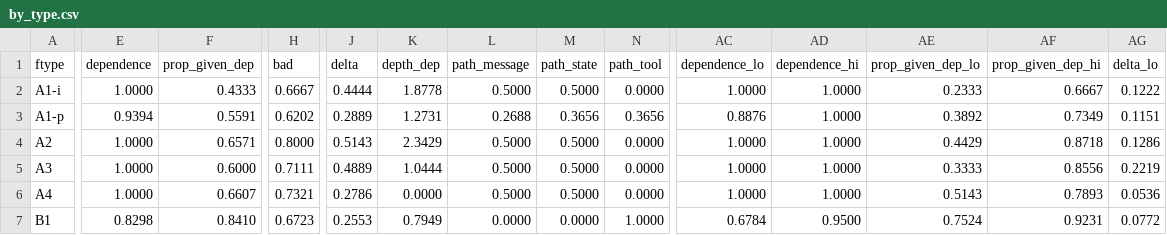
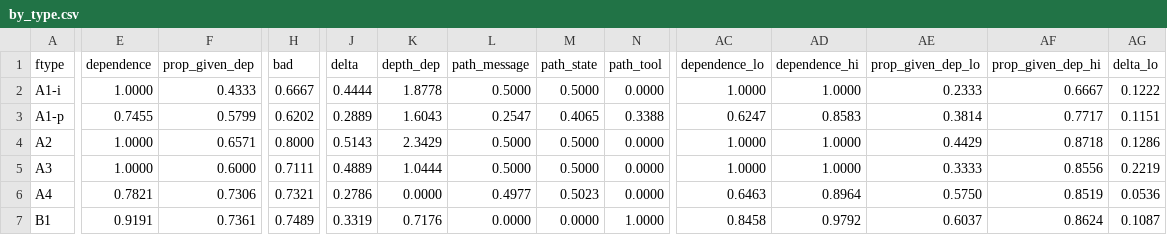
Before and after one commit to HahhaNa/multiagent-failure-prop-recov, a CSV file: data/tables/main_qwen3-4b/by_type.csv, drawn as a sheet; only a part is shown, gaps mark what is left out; the diff covers the shown part only; the diff names each change by its address in the sheet, - before the commit and + after, or states it on an @@ line.

```diff
--- a/data/tables/main_qwen3-4b/by_type.csv
+++ b/data/tables/main_qwen3-4b/by_type.csv
-E3 (dependence): 0.9394
+E3 (dependence): 0.7455
-F3 (prop_given_dep): 0.5591
+F3 (prop_given_dep): 0.5799
-K3 (depth_dep): 1.2731
+K3 (depth_dep): 1.6043
-L3 (path_message): 0.2688
+L3 (path_message): 0.2547
-M3 (path_state): 0.3656
+M3 (path_state): 0.4065
-N3 (path_tool): 0.3656
+N3 (path_tool): 0.3388
-AC3 (dependence_lo): 0.8876
+AC3 (dependence_lo): 0.6247
-AD3 (dependence_hi): 1.0000
+AD3 (dependence_hi): 0.8583
-AE3 (prop_given_dep_lo): 0.3892
+AE3 (prop_given_dep_lo): 0.3814
-AF3 (prop_given_dep_hi): 0.7349
+AF3 (prop_given_dep_hi): 0.7717
-E6 (dependence): 1.0000
+E6 (dependence): 0.7821
-F6 (prop_given_dep): 0.6607
+F6 (prop_given_dep): 0.7306
-L6 (path_message): 0.5000
+L6 (path_message): 0.4977
-M6 (path_state): 0.5000
+M6 (path_state): 0.5023
-AC6 (dependence_lo): 1.0000
+AC6 (dependence_lo): 0.6463
-AD6 (dependence_hi): 1.0000
+AD6 (dependence_hi): 0.8964
-AE6 (prop_given_dep_lo): 0.5143
+AE6 (prop_given_dep_lo): 0.5750
-AF6 (prop_given_dep_hi): 0.7893
+AF6 (prop_given_dep_hi): 0.8519
-E7 (dependence): 0.8298
+E7 (dependence): 0.9191
-F7 (prop_given_dep): 0.8410
+F7 (prop_given_dep): 0.7361
-H7 (bad): 0.6723
+H7 (bad): 0.7489
-J7 (delta): 0.2553
+J7 (delta): 0.3319
-K7 (depth_dep): 0.7949
+K7 (depth_dep): 0.7176
-AC7 (dependence_lo): 0.6784
+AC7 (dependence_lo): 0.8458
-AD7 (dependence_hi): 0.9500
+AD7 (dependence_hi): 0.9792
-AE7 (prop_given_dep_lo): 0.7524
+AE7 (prop_given_dep_lo): 0.6037
-AF7 (prop_given_dep_hi): 0.9231
+AF7 (prop_given_dep_hi): 0.8624
-AG7 (delta_lo): 0.0772
+AG7 (delta_lo): 0.1087
```
Also changed, not shown: 31 edited cells elsewhere in this file, data/tables/main_qwen3-4b/by_condition.csv, data/tables/main_qwen3-4b/by_condition_mode.csv, 12 other files.
